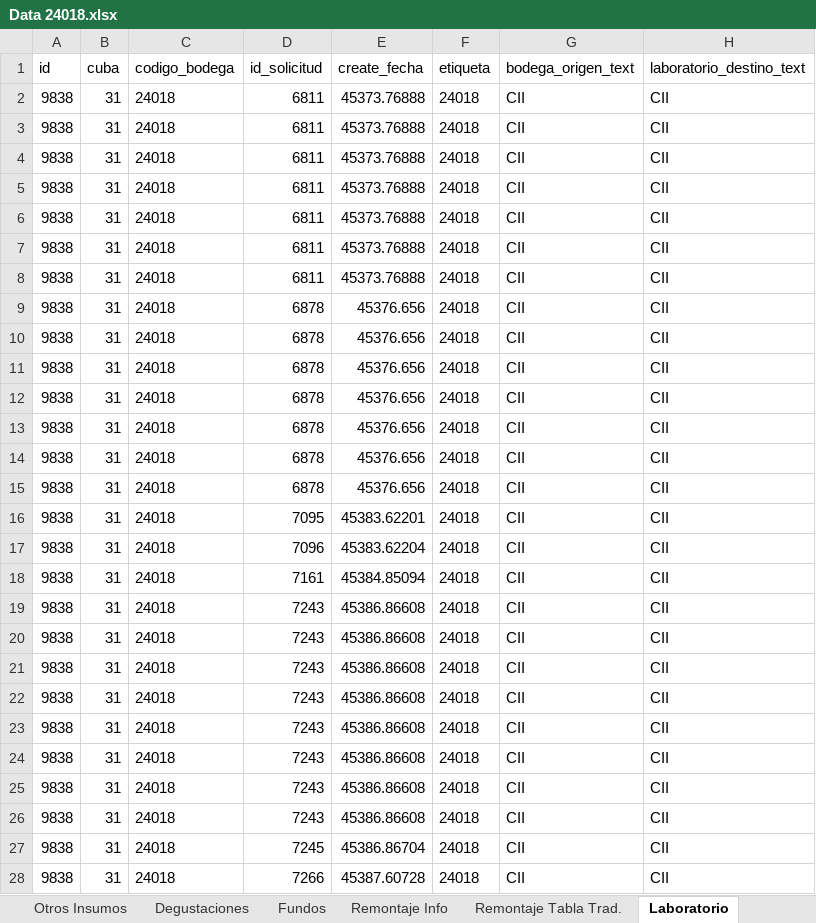
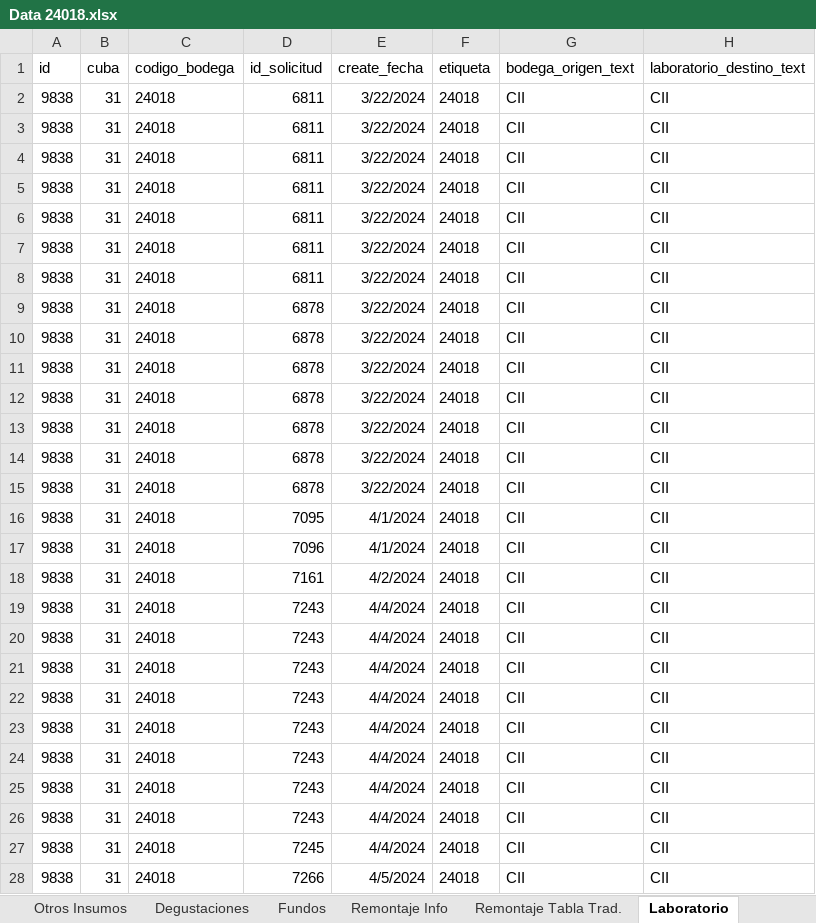
Before and after one commit to cltorrealba/SB_Calibration_2025, an Excel workbook: Datos Experimentales/Data 24018.xlsx, sheet Laboratorio, drawn as a sheet; only a part is shown; values as stored, in another font and other column widths than the file's, no borders; the diff covers the shown part only; the diff names each change by its address in the sheet, - before the commit and + after, or states it on an @@ line.

```diff
--- a/Datos Experimentales/Data 24018.xlsx (sheet Laboratorio)
+++ b/Datos Experimentales/Data 24018.xlsx (sheet Laboratorio)
-E2:E8 (create_fecha): 45373.76888
+E2:E8 (create_fecha): 3/22/2024
-E9:E15 (create_fecha): 45376.656
+E9:E15 (create_fecha): 3/22/2024
-E16 (create_fecha): 45383.62201
+E16 (create_fecha): 4/1/2024
-E17 (create_fecha): 45383.62204
+E17 (create_fecha): 4/1/2024
-E18 (create_fecha): 45384.85094
+E18 (create_fecha): 4/2/2024
-E19:E26 (create_fecha): 45386.86608
+E19:E26 (create_fecha): 4/4/2024
-E27 (create_fecha): 45386.86704
+E27 (create_fecha): 4/4/2024
-E28 (create_fecha): 45387.60728
+E28 (create_fecha): 4/5/2024
```
Also changed, not shown: 8 edited cells elsewhere in this sheet, Datos Experimentales/Data 24019.xlsx, Datos Experimentales/Data 24021.xlsx, 11 other files.
